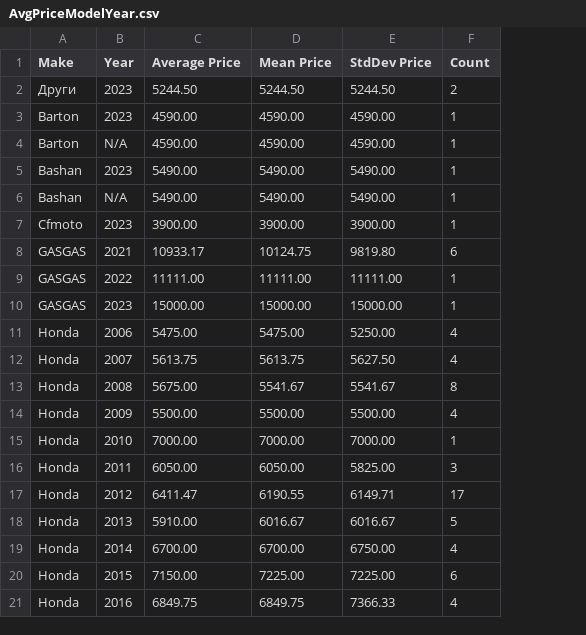
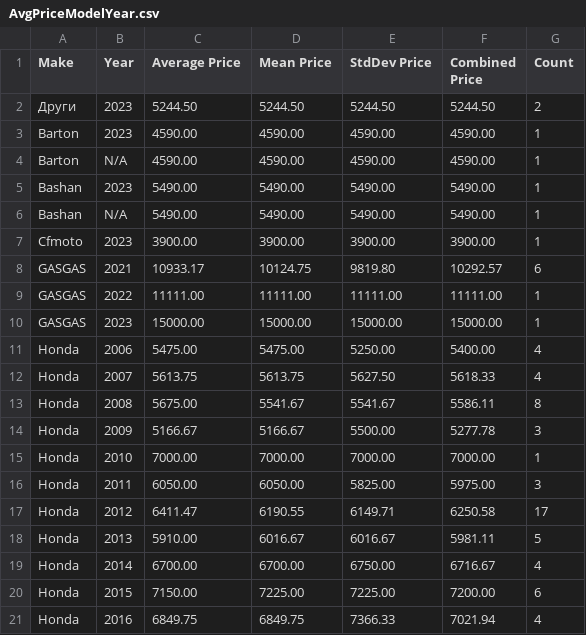
Before and after one commit to Vladislav-Tsekov/WebScraperV1, a CSV file: BaseScraper/Output/AvgPriceModelYear.csv, drawn as a sheet; only a part is shown; addresses are those after the commit; the diff names each change by its address in the sheet, - before the commit and + after, or states it on an @@ line.

Commit message:
"combinedPrice" will now appear in the .csv file.

```diff
--- a/BaseScraper/Output/AvgPriceModelYear.csv
+++ b/BaseScraper/Output/AvgPriceModelYear.csv
+column F (Combined Price), rows 2-21: 5244.50 | 4590.00 | 4590.00 | 5490.00 | 5490.00 | 3900.00 | 10292.57 | 11111.00 | 15000.00 | 5400.00 | 5618.33 | 5586.11 | 5277.78 | 7000.00 | 5975.00 | 6250.58 | 5981.11 | 6716.67 | 7200.00 | 7021.94
-C14 (Average Price): 5500.00
+C14 (Average Price): 5166.67
-D14 (Mean Price): 5500.00
+D14 (Mean Price): 5166.67
-G14 (Count): 4
+G14 (Count): 3
```
Also changed, not shown: BaseScraper/Output/MotoData.csv, 12 other files.
